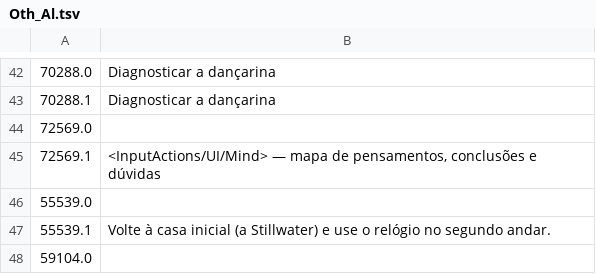
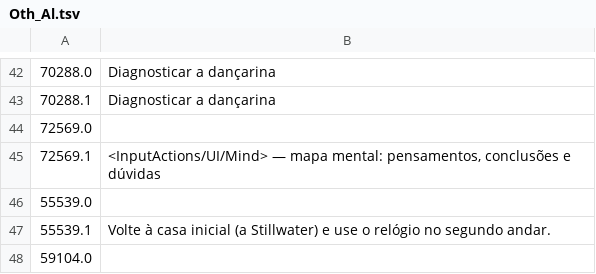
Before and after one commit to IgusMarine/pathologic3-ptbr, a TSV file: translated/pt/Oth_Al.tsv, drawn as a sheet; only a part is shown, gaps mark what is left out.

```diff
--- a/translated/pt/Oth_Al.tsv
+++ b/translated/pt/Oth_Al.tsv
@@ -44,3 +44,3 @@
 72569.0	
-72569.1	<InputActions/UI/Mind> — mapa de pensamentos, conclusões e dúvidas
+72569.1	<InputActions/UI/Mind> — mapa mental: pensamentos, conclusões e dúvidas
 55539.0	
```
Also changed, not shown: translated/pt/Oth_Bi.tsv, translated/pt/UI_00i.tsv, 12 other files.
